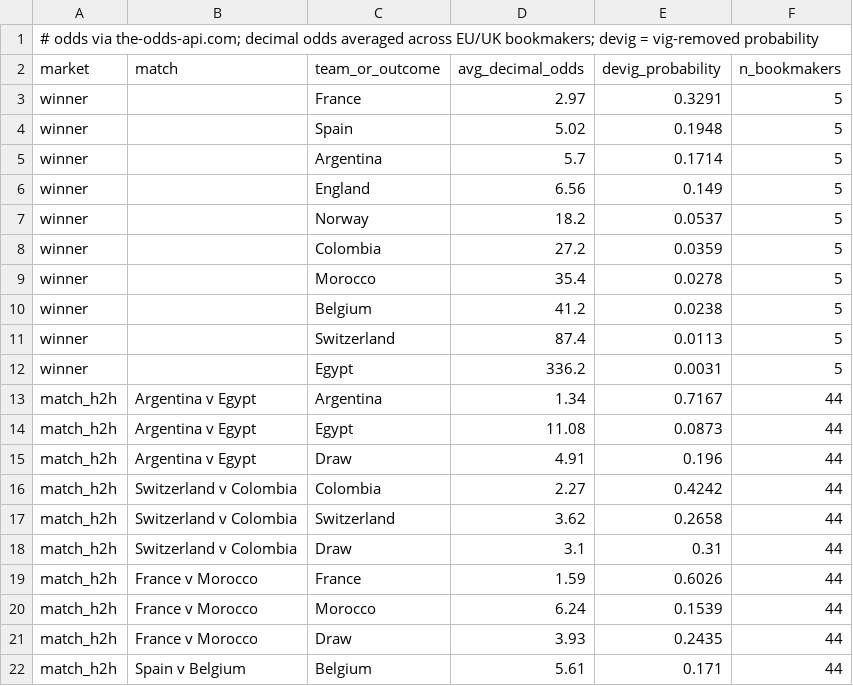
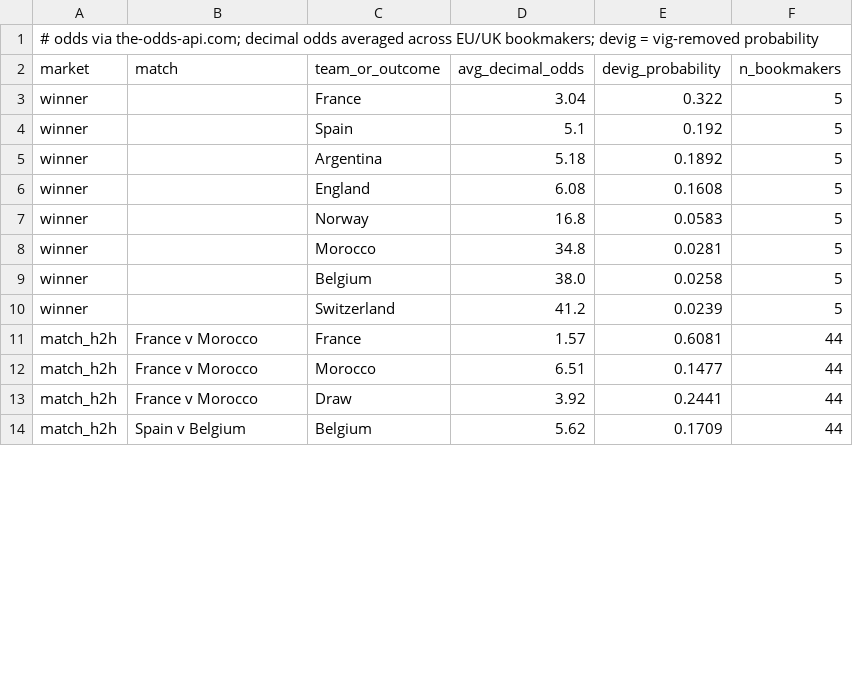
Before and after one commit to kds-ct/world-cup-almanac, a CSV file: data/wc2026_odds.csv, drawn as a sheet; only a part is shown; the diff covers the shown part only.

```diff
--- a/data/wc2026_odds.csv
+++ b/data/wc2026_odds.csv
@@ -2,21 +2,13 @@
 market,match,team_or_outcome,avg_decimal_odds,devig_probability,n_bookmakers
-winner,,France,2.97,0.3291,5
-winner,,Spain,5.02,0.1948,5
-winner,,Argentina,5.7,0.1714,5
-winner,,England,6.56,0.149,5
-winner,,Norway,18.2,0.0537,5
-winner,,Colombia,27.2,0.0359,5
-winner,,Morocco,35.4,0.0278,5
-winner,,Belgium,41.2,0.0238,5
-winner,,Switzerland,87.4,0.0113,5
-winner,,Egypt,336.2,0.0031,5
-match_h2h,Argentina v Egypt,Argentina,1.34,0.7167,44
-match_h2h,Argentina v Egypt,Egypt,11.08,0.0873,44
-match_h2h,Argentina v Egypt,Draw,4.91,0.196,44
-match_h2h,Switzerland v Colombia,Colombia,2.27,0.4242,44
-match_h2h,Switzerland v Colombia,Switzerland,3.62,0.2658,44
-match_h2h,Switzerland v Colombia,Draw,3.1,0.31,44
-match_h2h,France v Morocco,France,1.59,0.6026,44
-match_h2h,France v Morocco,Morocco,6.24,0.1539,44
-match_h2h,France v Morocco,Draw,3.93,0.2435,44
-match_h2h,Spain v Belgium,Belgium,5.61,0.171,44
+winner,,France,3.04,0.322,5
+winner,,Spain,5.1,0.192,5
+winner,,Argentina,5.18,0.1892,5
+winner,,England,6.08,0.1608,5
+winner,,Norway,16.8,0.0583,5
+winner,,Morocco,34.8,0.0281,5
+winner,,Belgium,38.0,0.0258,5
+winner,,Switzerland,41.2,0.0239,5
+match_h2h,France v Morocco,France,1.57,0.6081,44
+match_h2h,France v Morocco,Morocco,6.51,0.1477,44
+match_h2h,France v Morocco,Draw,3.92,0.2441,44
+match_h2h,Spain v Belgium,Belgium,5.62,0.1709,44
```
Also changed, not shown: 3 added rows and 9 edited cells elsewhere in this file, 2 other files.
